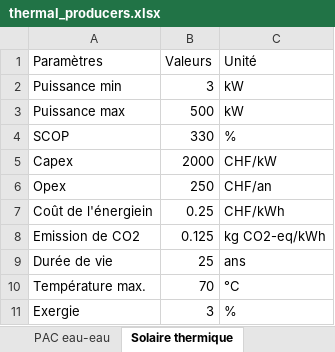
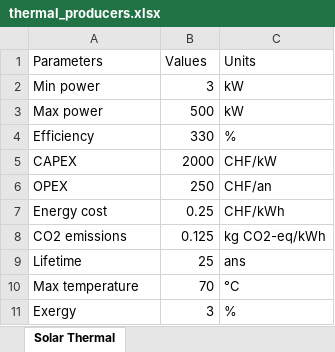
Before and after one commit to MasterNikola/SynergyFlex, an Excel workbook: data/thermal_producers.xlsx, sheet Solar Thermal, drawn as a sheet; values as stored, in another font and other column widths than the file's, no borders; table styles not drawn; the diff names each change by its address in the sheet, - before the commit and + after, or states it on an @@ line.

```diff
--- a/data/thermal_producers.xlsx (sheet Solar Thermal)
+++ b/data/thermal_producers.xlsx (sheet Solar Thermal)
-sheet tab: Solaire thermique
+sheet tab: Solar Thermal
-A1: Paramètres
+A1: Parameters
-B1: Valeurs
+B1: Values
-C1: Unité
+C1: Units
-A2 (Parameters): Puissance min
+A2 (Parameters): Min power
-A3 (Parameters): Puissance max
+A3 (Parameters): Max power
-A4 (Parameters): SCOP
+A4 (Parameters): Efficiency
-A5 (Parameters): Capex
+A5 (Parameters): CAPEX
-A6 (Parameters): Opex
+A6 (Parameters): OPEX
-A7 (Parameters): Coût de l'énergiein
+A7 (Parameters): Energy cost
-A8 (Parameters): Emission de CO2
+A8 (Parameters): CO2 emissions
-A9 (Parameters): Durée de vie
+A9 (Parameters): Lifetime
-A10 (Parameters): Température max.
+A10 (Parameters): Max temperature
-A11 (Parameters): Exergie
+A11 (Parameters): Exergy
```
Also changed, not shown: sheet Electric Heater, sheet Oil boiler, sheet Gaz boiler, sheet Wood stove, sheet Log boiler, sheet Pellet stove, 3 more sheets, other sheet tabs, data/electricity_producers.xlsx, data/electricity_storage.xlsx, 23 other files.
